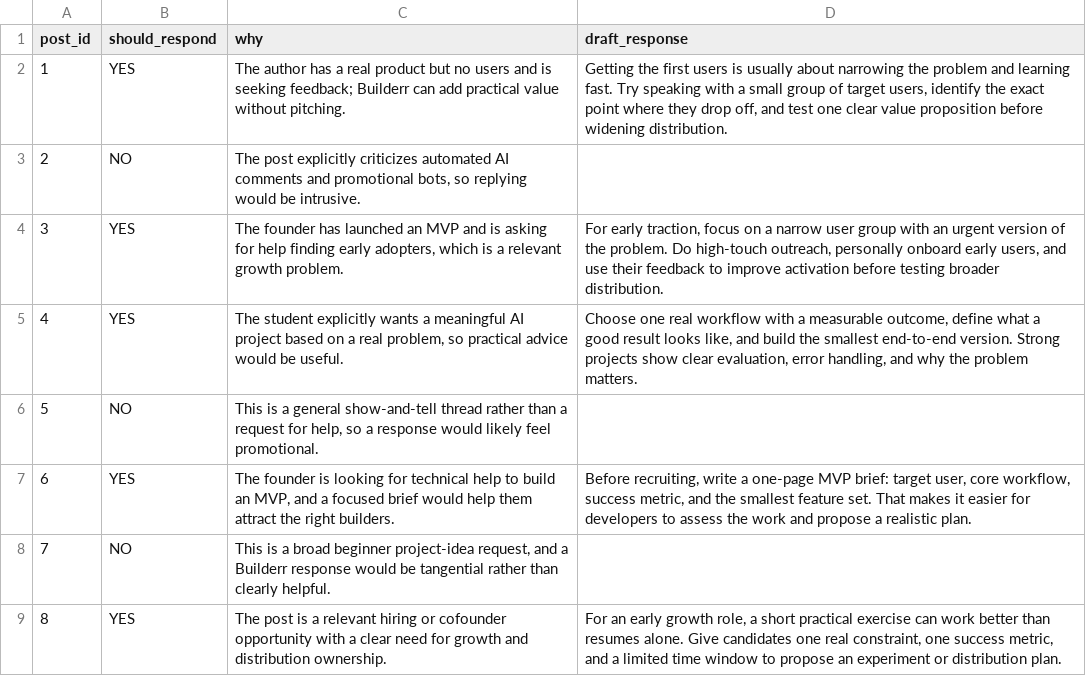
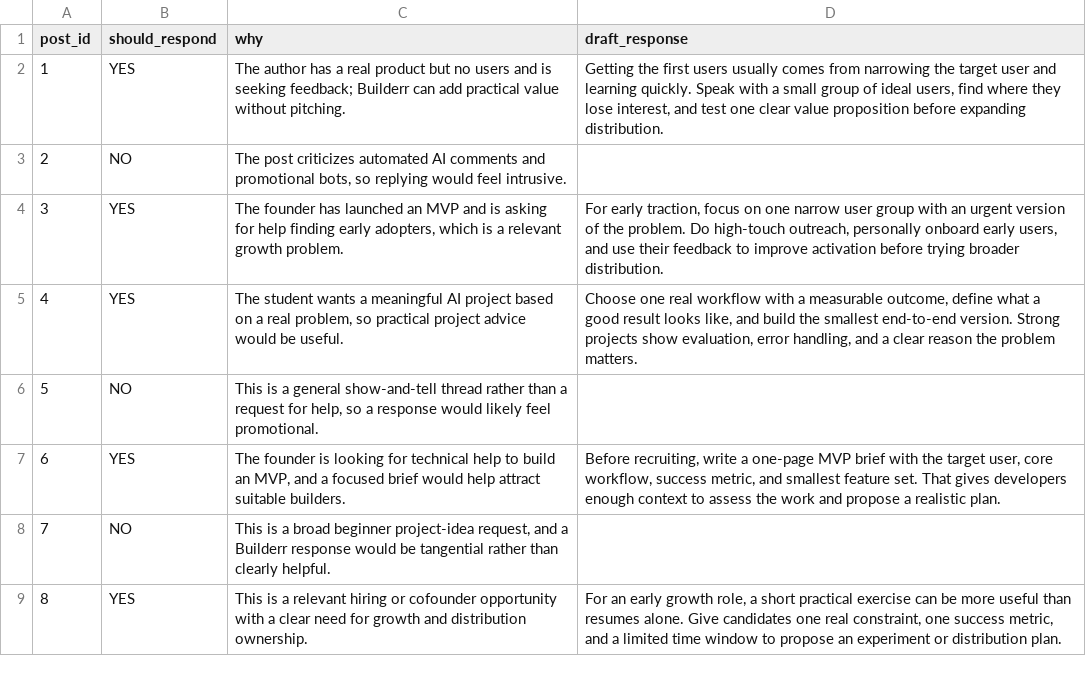
Before and after one commit to doessrushticode/builderr-community-assistant, a CSV file: results/example_output.csv, drawn as a sheet.

Commit message:
Complete final reviewed results for eight posts

```diff
--- a/results/example_output.csv
+++ b/results/example_output.csv
@@ -1,9 +1,9 @@
 post_id,should_respond,why,draft_response
-1,YES,"The author has a real product but no users and is seeking feedback; Builderr can add practical value without pitching.","Getting the first users is usually about narrowing the problem and learning fast. Try speaking with a small group of target users, identify the exact point where they drop off, and test one clear value proposition before widening distribution."
-2,NO,"The post explicitly criticizes automated AI comments and promotional bots, so replying would be intrusive.",""
-3,YES,"The founder has launched an MVP and is asking for help finding early adopters, which is a relevant growth problem.","For early traction, focus on a narrow user group with an urgent version of the problem. Do high-touch outreach, personally onboard early users, and use their feedback to improve activation before testing broader distribution."
-4,YES,"The student explicitly wants a meaningful AI project based on a real problem, so practical advice would be useful.","Choose one real workflow with a measurable outcome, define what a good result looks like, and build the smallest end-to-end version. Strong projects show clear evaluation, error handling, and why the problem matters."
+1,YES,"The author has a real product but no users and is seeking feedback; Builderr can add practical value without pitching.","Getting the first users usually comes from narrowing the target user and learning quickly. Speak with a small group of ideal users, find where they lose interest, and test one clear value proposition before expanding distribution."
+2,NO,"The post criticizes automated AI comments and promotional bots, so replying would feel intrusive.",""
+3,YES,"The founder has launched an MVP and is asking for help finding early adopters, which is a relevant growth problem.","For early traction, focus on one narrow user group with an urgent version of the problem. Do high-touch outreach, personally onboard early users, and use their feedback to improve activation before trying broader distribution."
+4,YES,"The student wants a meaningful AI project based on a real problem, so practical project advice would be useful.","Choose one real workflow with a measurable outcome, define what a good result looks like, and build the smallest end-to-end version. Strong projects show evaluation, error handling, and a clear reason the problem matters."
 5,NO,"This is a general show-and-tell thread rather than a request for help, so a response would likely feel promotional.",""
-6,YES,"The founder is looking for technical help to build an MVP, and a focused brief would help them attract the right builders.","Before recruiting, write a one-page MVP brief: target user, core workflow, success metric, and the smallest feature set. That makes it easier for developers to assess the work and propose a realistic plan."
+6,YES,"The founder is looking for technical help to build an MVP, and a focused brief would help attract suitable builders.","Before recruiting, write a one-page MVP brief with the target user, core workflow, success metric, and smallest feature set. That gives developers enough context to assess the work and propose a realistic plan."
 7,NO,"This is a broad beginner project-idea request, and a Builderr response would be tangential rather than clearly helpful.",""
-8,YES,"The post is a relevant hiring or cofounder opportunity with a clear need for growth and distribution ownership.","For an early growth role, a short practical exercise can work better than resumes alone. Give candidates one real constraint, one success metric, and a limited time window to propose an experiment or distribution plan."
+8,YES,"This is a relevant hiring or cofounder opportunity with a clear need for growth and distribution ownership.","For an early growth role, a short practical exercise can be more useful than resumes alone. Give candidates one real constraint, one success metric, and a limited time window to propose an experiment or distribution plan."
```
